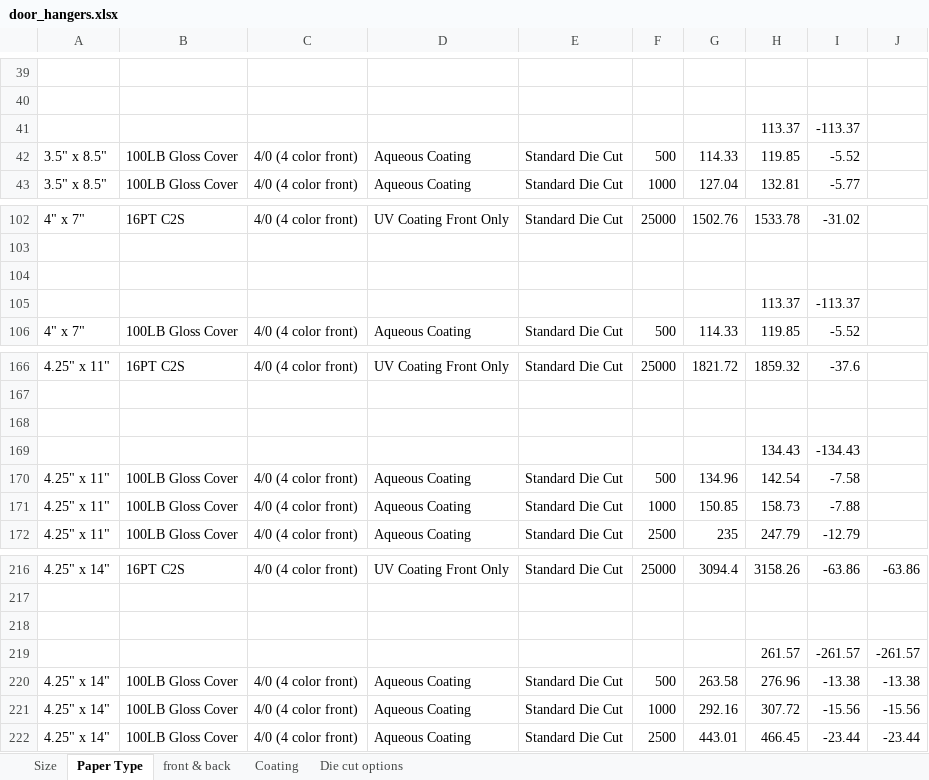
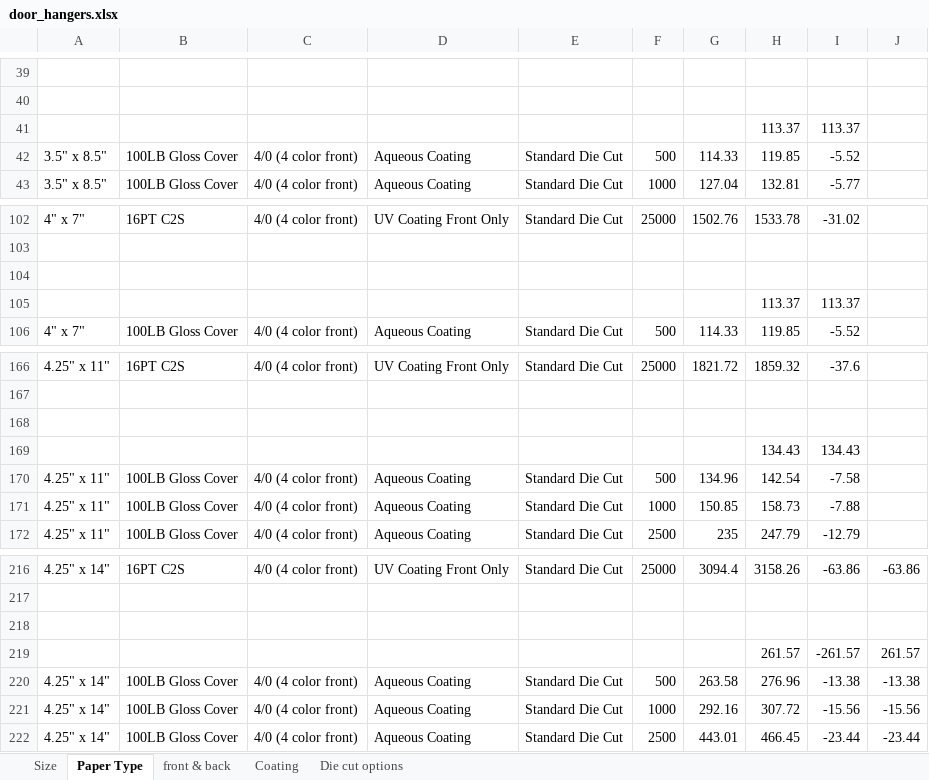
Before and after one commit to eeem77/playwright-node-app, an Excel workbook: door_hangers/door_hangers.xlsx, sheet Paper Type, drawn as a sheet; only a part is shown, gaps mark what is left out; values as stored, in another font and other column widths than the file's, no borders; the diff names each change by its address in the sheet, - before the commit and + after, or states it on an @@ line.

```diff
--- a/door_hangers/door_hangers.xlsx (sheet Paper Type)
+++ b/door_hangers/door_hangers.xlsx (sheet Paper Type)
-I41: -113.37
+I41: 113.37
-I105: -113.37
+I105: 113.37
-I169: -134.43
+I169: 134.43
-J219: -261.57
+J219: 261.57
```
Also changed, not shown: 2 other files.
